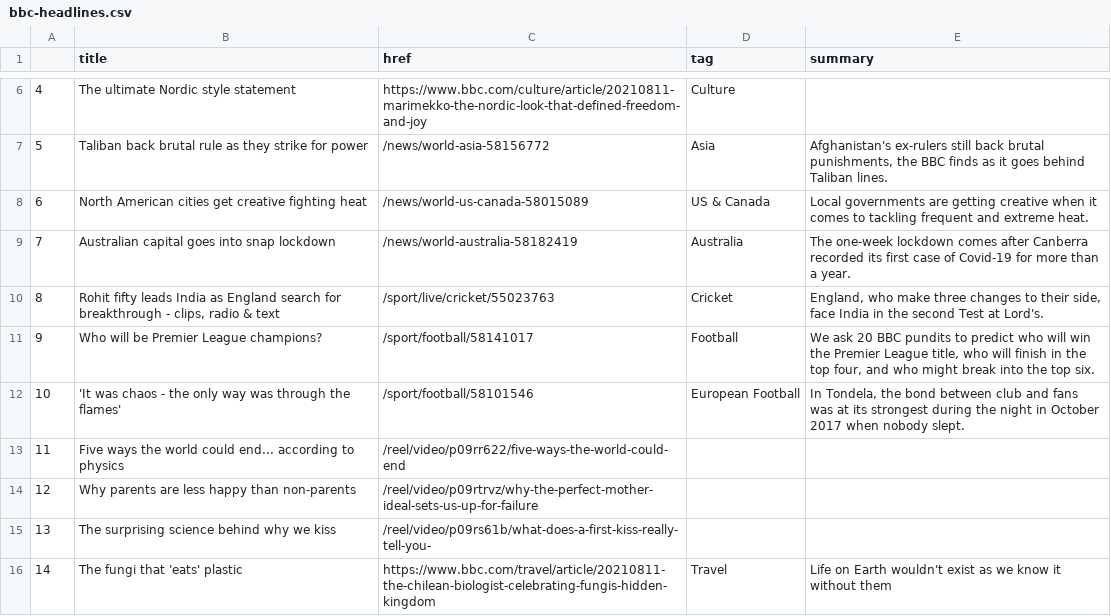
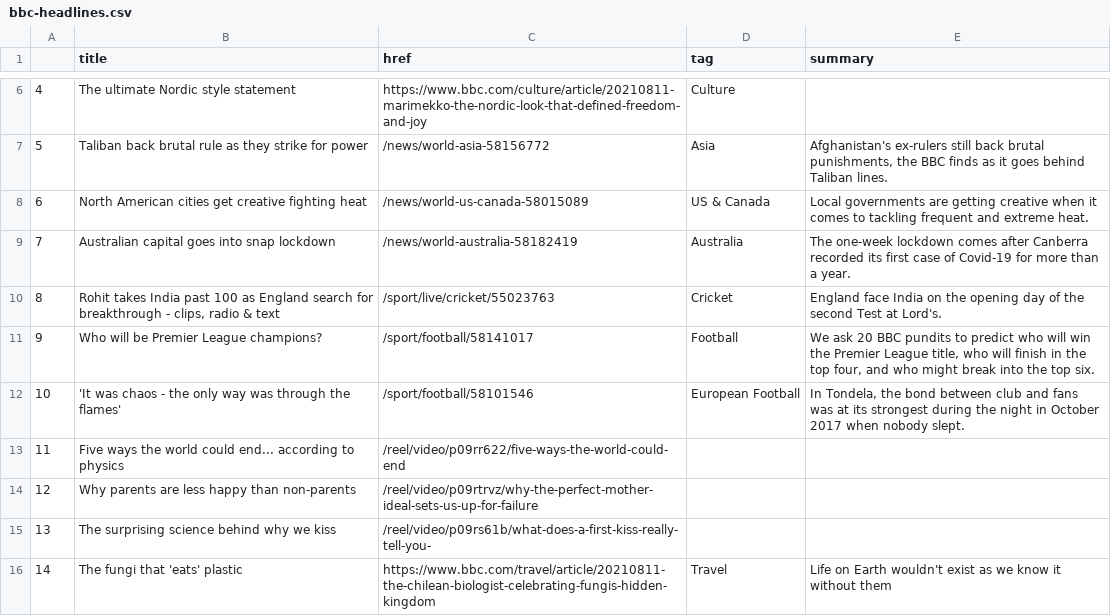
Before and after one commit to anth3lia/automatic-scraper, a CSV file: bbc-headlines.csv, drawn as a sheet; only a part is shown, gaps mark what is left out.

```diff
--- a/bbc-headlines.csv
+++ b/bbc-headlines.csv
@@ -9,3 +9,3 @@
 7,Australian capital goes into snap lockdown,/news/world-australia-58182419,Australia,The one-week lockdown comes after Canberra recorded its first case of Covid-19 for more than a year.
-8,"Rohit fifty leads India as England search for breakthrough - clips, radio & text",/sport/live/cricket/55023763,Cricket,"England, who make three changes to their side, face India in the second Test at Lord's."
+8,"Rohit takes India past 100 as England search for breakthrough - clips, radio & text",/sport/live/cricket/55023763,Cricket,England face India on the opening day of the second Test at Lord's.
 9,Who will be Premier League champions?,/sport/football/58141017,Football,"We ask 20 BBC pundits to predict who will win the Premier League title, who will finish in the top four, and who might break into the top six."
```
